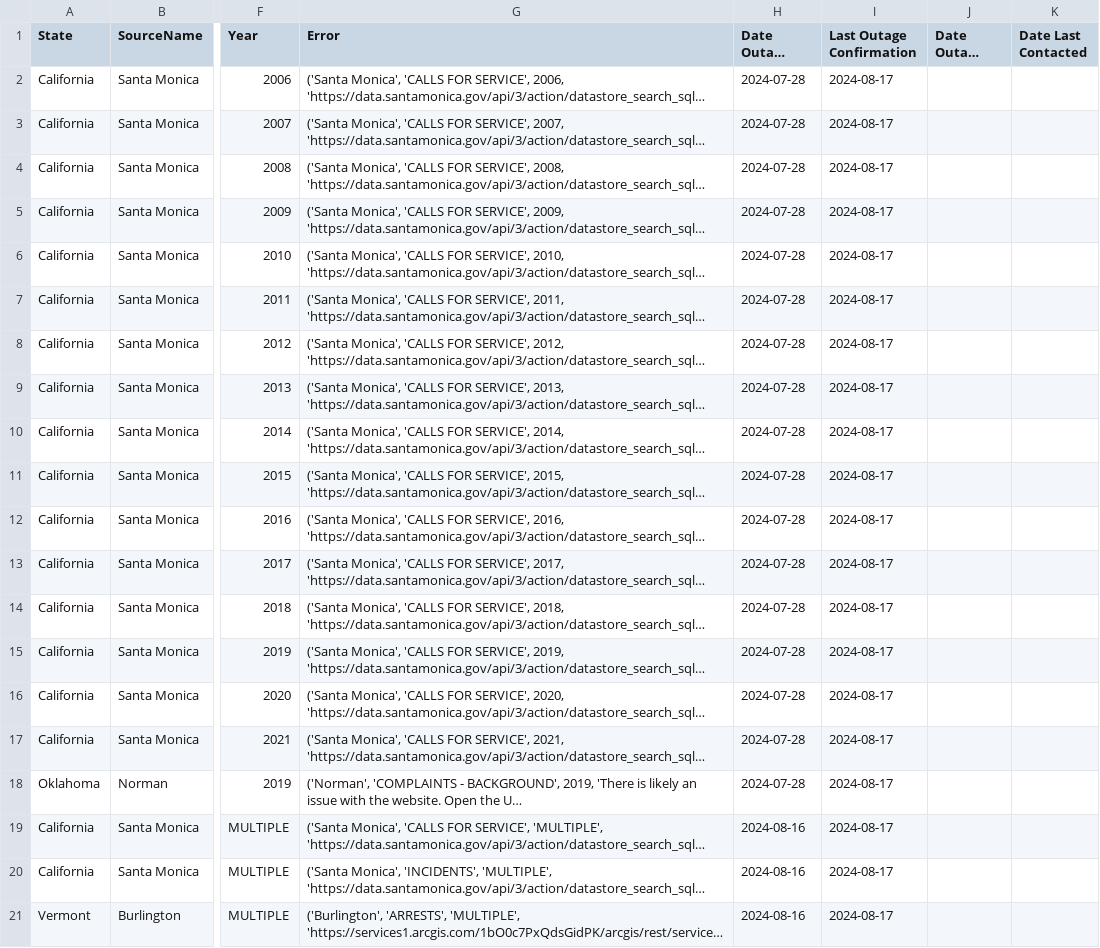
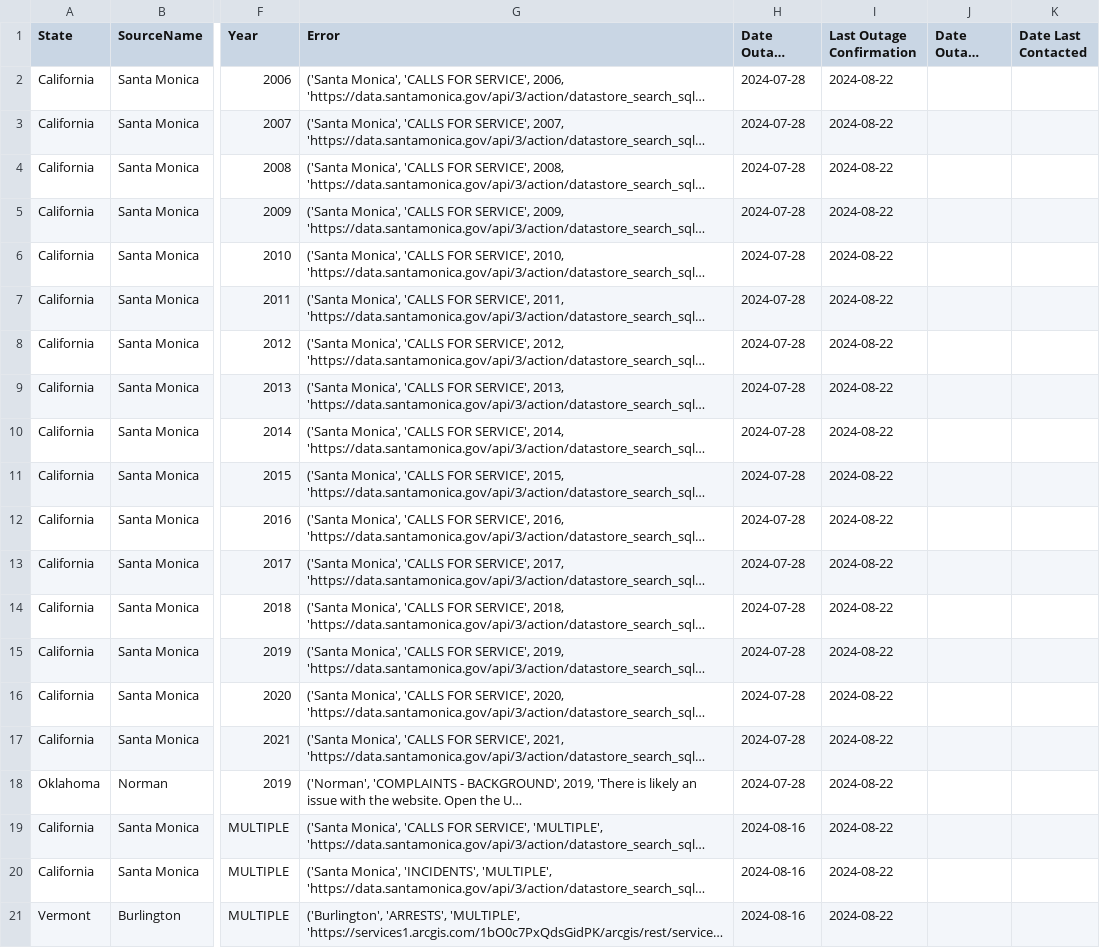
Before and after one commit to openpolicedata/opd-data, a CSV file: outages.csv, drawn as a sheet; only a part is shown, gaps mark what is left out; long unchanged cells end in …; the diff names each change by its address in the sheet, - before the commit and + after, or states it on an @@ line.

```diff
--- a/outages.csv
+++ b/outages.csv
-I2:I21 (Last Outage Confirmation): 2024-08-17
+I2:I21 (Last Outage Confirmation): 2024-08-22
```
Also changed, not shown: opd_source_table.csv.
